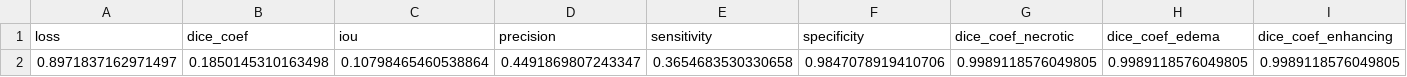
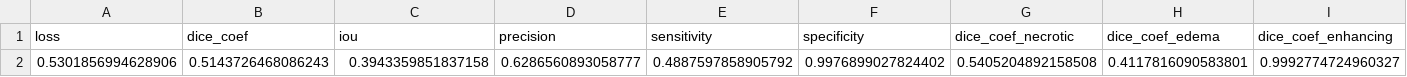
Before and after one commit to UCKalyan/DSMLG2, a CSV file: evaluation_results/unet2d_test_results.csv, drawn as a sheet; only a part is shown; removed rows and columns are numbered as before the commit, all else as after; rows hold the shown columns only; the diff names each change by its address in the sheet, - before the commit and + after, or states it on an @@ line.

Commit message:
Updated Visualization and threshold prediction

```diff
--- a/evaluation_results/unet2d_test_results.csv
+++ b/evaluation_results/unet2d_test_results.csv
-row 2: 0.8971837162971497 | 0.1850145310163498 | 0.10798465460538864 | 0.4491869807243347 | 0.3654683530330658 | 0.9847078919410706 | 0.9989118576049805 | 0.9989118576049805 | 0.9989118576049805
+row 2: 0.5301856994628906 | 0.5143726468086243 | 0.3943359851837158 | 0.6286560893058777 | 0.4887597858905792 | 0.9976899027824402 | 0.5405204892158508 | 0.4117816090583801 | 0.9992774724960327
```
Also changed, not shown: 6 other files.
